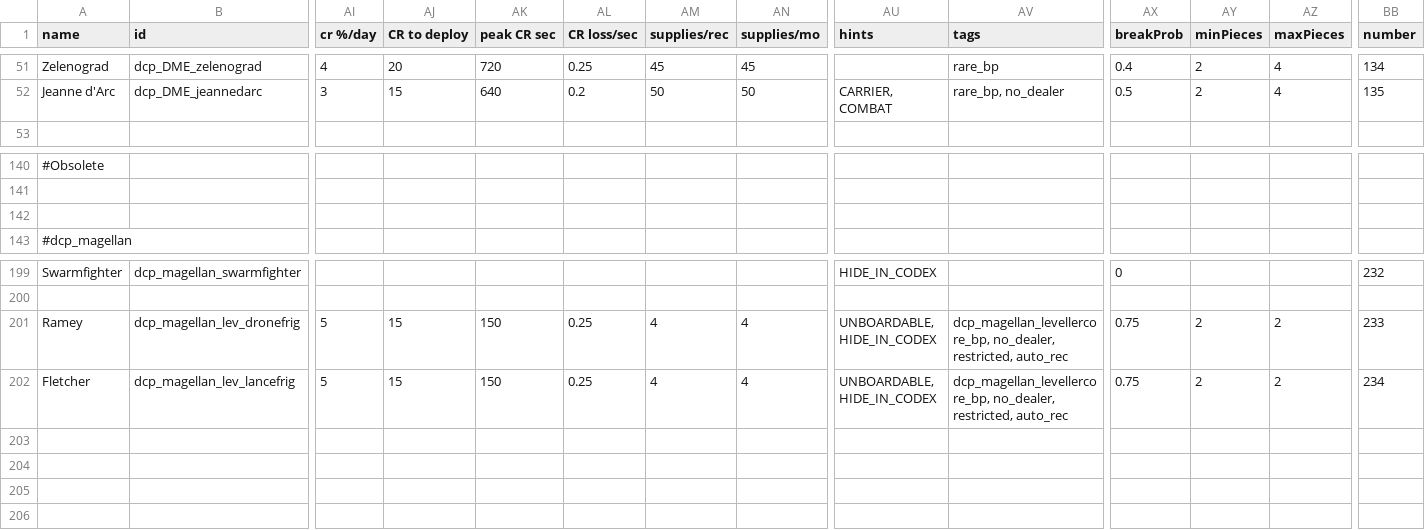
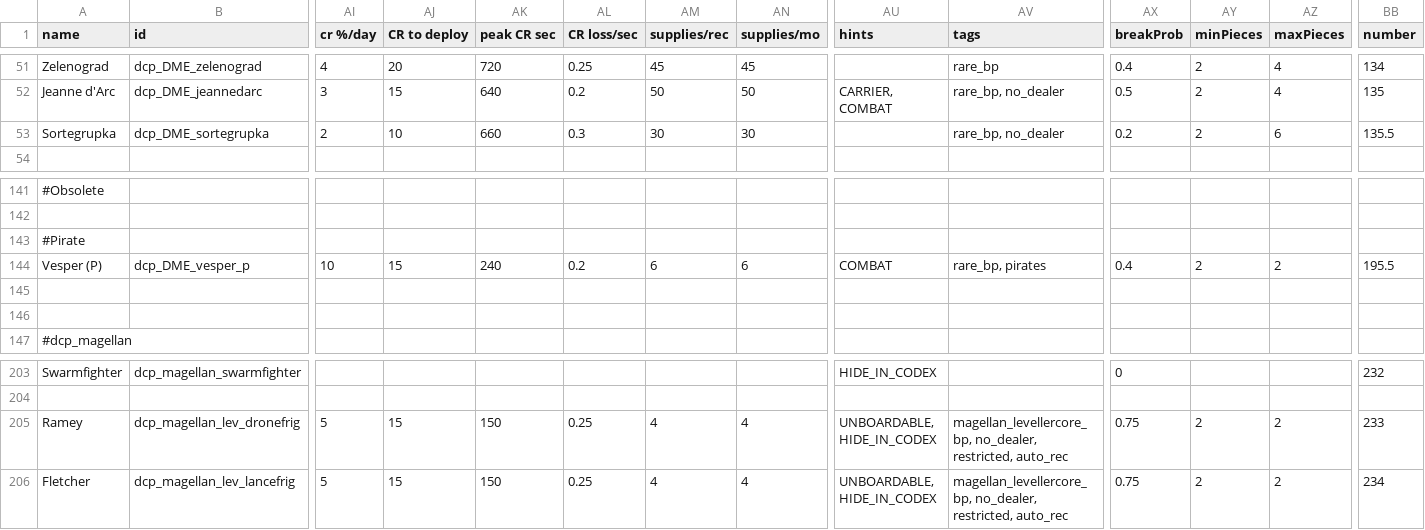
Before and after one commit to Glywnok/-Dassault-Chukoyan-Protectorate, a CSV file: data/hulls/ship_data.csv, drawn as a sheet; only a part is shown, gaps mark what is left out; addresses are those after the commit; rows hold the shown columns only; the diff names each change by its address in the sheet, - before the commit and + after, or states it on an @@ line.

```diff
--- a/data/hulls/ship_data.csv
+++ b/data/hulls/ship_data.csv
+row 53: Sortegrupka | dcp_DME_sortegrupka | 2 | 10 | 660 | 0.3 | 30 | 30 |  | rare_bp, no_dealer | 0.2 | 2 | 6 | 135.5
+row 143: #Pirate
+row 144: Vesper (P) | dcp_DME_vesper_p | 10 | 15 | 240 | 0.2 | 6 | 6 | COMBAT | rare_bp, pirates | 0.4 | 2 | 2 | 195.5
+row 145: (empty)
-AV205:AV206 (tags): dcp_magellan_levellercore_bp, no_dealer, restricted,…
+AV205:AV206 (tags): magellan_levellercore_bp, no_dealer, restricted,…
```
Also changed, not shown: data/strings/descriptions.csv, data/weapons/weapon_data.csv, 17 other files.
